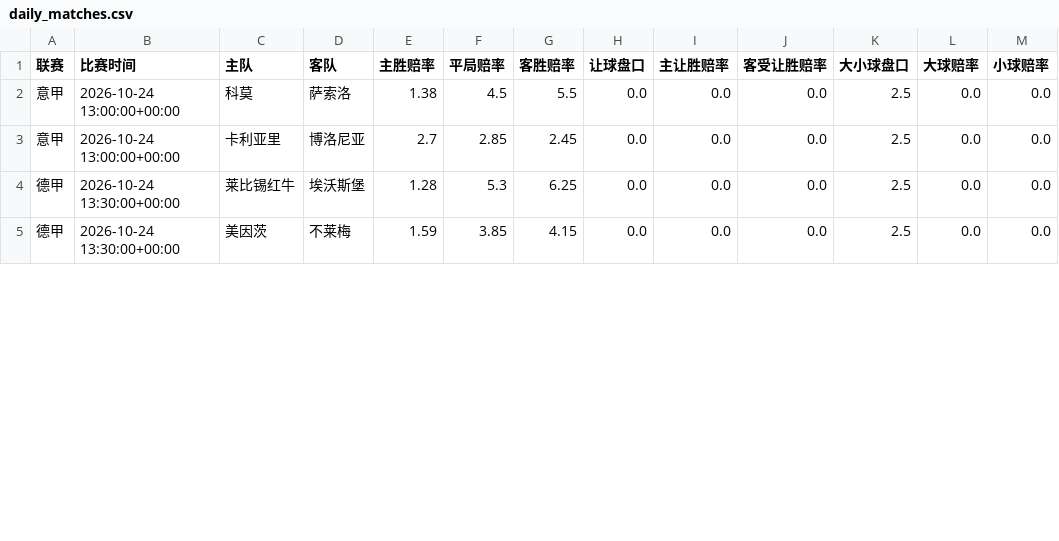
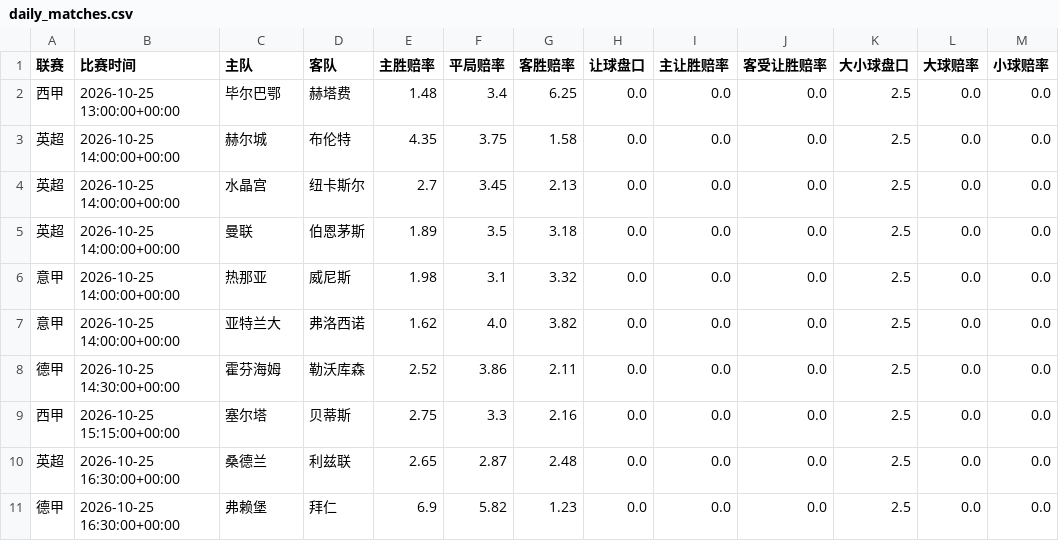
Before and after one commit to kejiqun/epl-prediction, a CSV file: daily_matches.csv, drawn as a sheet; only a part is shown; the diff covers the shown part only.

```diff
--- a/daily_matches.csv
+++ b/daily_matches.csv
@@ -1,5 +1,11 @@
 联赛,比赛时间,主队,客队,主胜赔率,平局赔率,客胜赔率,让球盘口,主让胜赔率,客受让胜赔率,大小球盘口,大球赔率,小球赔率
-意甲,2026-10-24 13:00:00+00:00,科莫,萨索洛,1.38,4.5,5.5,0.0,0.0,0.0,2.5,0.0,0.0
-意甲,2026-10-24 13:00:00+00:00,卡利亚里,博洛尼亚,2.7,2.85,2.45,0.0,0.0,0.0,2.5,0.0,0.0
-德甲,2026-10-24 13:30:00+00:00,莱比锡红牛,埃沃斯堡,1.28,5.3,6.25,0.0,0.0,0.0,2.5,0.0,0.0
-德甲,2026-10-24 13:30:00+00:00,美因茨,不莱梅,1.59,3.85,4.15,0.0,0.0,0.0,2.5,0.0,0.0
+西甲,2026-10-25 13:00:00+00:00,毕尔巴鄂,赫塔费,1.48,3.4,6.25,0.0,0.0,0.0,2.5,0.0,0.0
+英超,2026-10-25 14:00:00+00:00,赫尔城,布伦特,4.35,3.75,1.58,0.0,0.0,0.0,2.5,0.0,0.0
+英超,2026-10-25 14:00:00+00:00,水晶宫,纽卡斯尔,2.7,3.45,2.13,0.0,0.0,0.0,2.5,0.0,0.0
+英超,2026-10-25 14:00:00+00:00,曼联,伯恩茅斯,1.89,3.5,3.18,0.0,0.0,0.0,2.5,0.0,0.0
+意甲,2026-10-25 14:00:00+00:00,热那亚,威尼斯,1.98,3.1,3.32,0.0,0.0,0.0,2.5,0.0,0.0
+意甲,2026-10-25 14:00:00+00:00,亚特兰大,弗洛西诺,1.62,4.0,3.82,0.0,0.0,0.0,2.5,0.0,0.0
+德甲,2026-10-25 14:30:00+00:00,霍芬海姆,勒沃库森,2.52,3.86,2.11,0.0,0.0,0.0,2.5,0.0,0.0
+西甲,2026-10-25 15:15:00+00:00,塞尔塔,贝蒂斯,2.75,3.3,2.16,0.0,0.0,0.0,2.5,0.0,0.0
+英超,2026-10-25 16:30:00+00:00,桑德兰,利兹联,2.65,2.87,2.48,0.0,0.0,0.0,2.5,0.0,0.0
+德甲,2026-10-25 16:30:00+00:00,弗赖堡,拜仁,6.9,5.82,1.23,0.0,0.0,0.0,2.5,0.0,0.0
```
Also changed, not shown: 28 edited cells elsewhere in this file, daily_jczq_picks.csv, predictions_log.csv, 2 other files.
